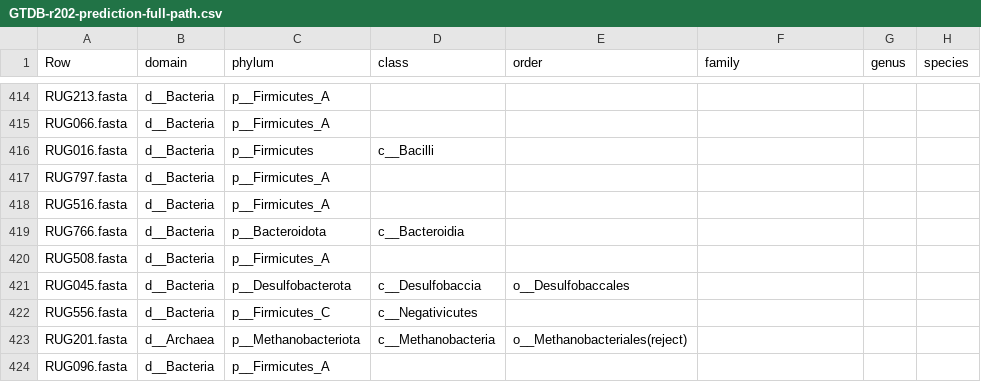
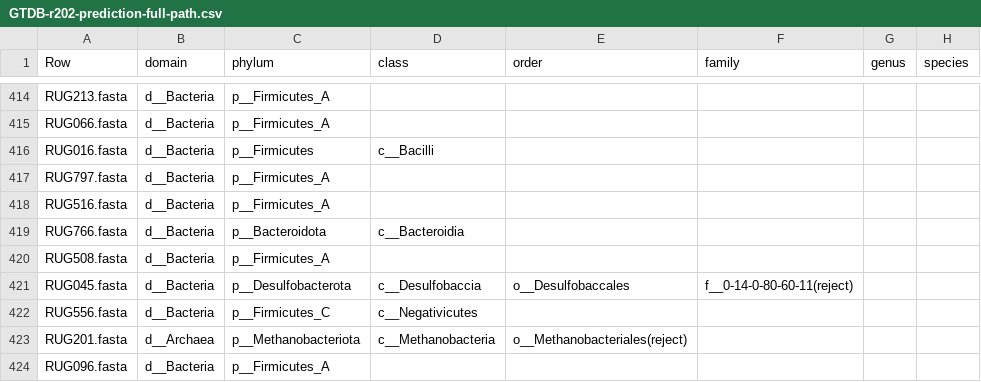
Before and after one commit to wxli0/MT-MAG, a CSV file: outputs-GTDB-r202/GTDB-r202-prediction-full-path.csv, drawn as a sheet; only a part is shown, gaps mark what is left out.

Commit message:
updated outputs

```diff
--- a/outputs-GTDB-r202/GTDB-r202-prediction-full-path.csv
+++ b/outputs-GTDB-r202/GTDB-r202-prediction-full-path.csv
@@ -420,3 +420,3 @@ RUG766.fasta,d__Bacteria,p__Bacteroidota,c__Bacteroidia,,,,
 RUG508.fasta,d__Bacteria,p__Firmicutes_A,,,,,
-RUG045.fasta,d__Bacteria,p__Desulfobacterota,c__Desulfobaccia,o__Desulfobaccales,,,
+RUG045.fasta,d__Bacteria,p__Desulfobacterota,c__Desulfobaccia,o__Desulfobaccales,f__0-14-0-80-60-11(reject),,
 RUG556.fasta,d__Bacteria,p__Firmicutes_C,c__Negativicutes,,,,
```
Also changed, not shown: 5 other files.
